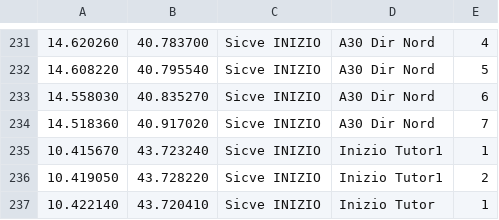
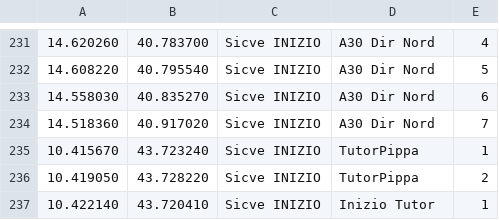
Before and after one commit to biappi/10-years-old-backup, a CSV file: Autovelox/trunk/Autovelox2Pro/Sicve_Inizio.csv, drawn as a sheet; only a part is shown, gaps mark what is left out; the diff names each change by its address in the sheet, - before the commit and + after, or states it on an @@ line.

```diff
--- a/Autovelox/trunk/Autovelox2Pro/Sicve_Inizio.csv
+++ b/Autovelox/trunk/Autovelox2Pro/Sicve_Inizio.csv
-D235:D236: Inizio Tutor1
+D235:D236: TutorPippa
```
Also changed, not shown: Autovelox/trunk/Autovelox2Pro/Sicve_Fine.csv, 7 other files.
